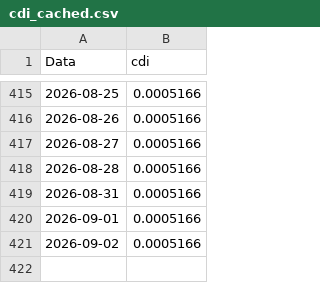
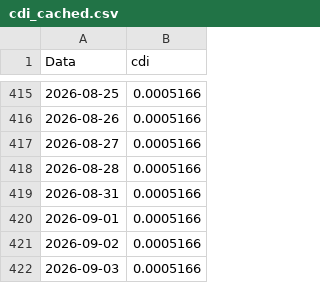
Before and after one commit to AFINVEST/Projeto-Gestao-Risco, a CSV file: Dados/cdi_cached.csv, drawn as a sheet; only a part is shown, gaps mark what is left out; the diff names each change by its address in the sheet, - before the commit and + after, or states it on an @@ line.

```diff
--- a/Dados/cdi_cached.csv
+++ b/Dados/cdi_cached.csv
+row 422: 2026-09-03 | 0.0005166
```
Also changed, not shown: 5 other files.
